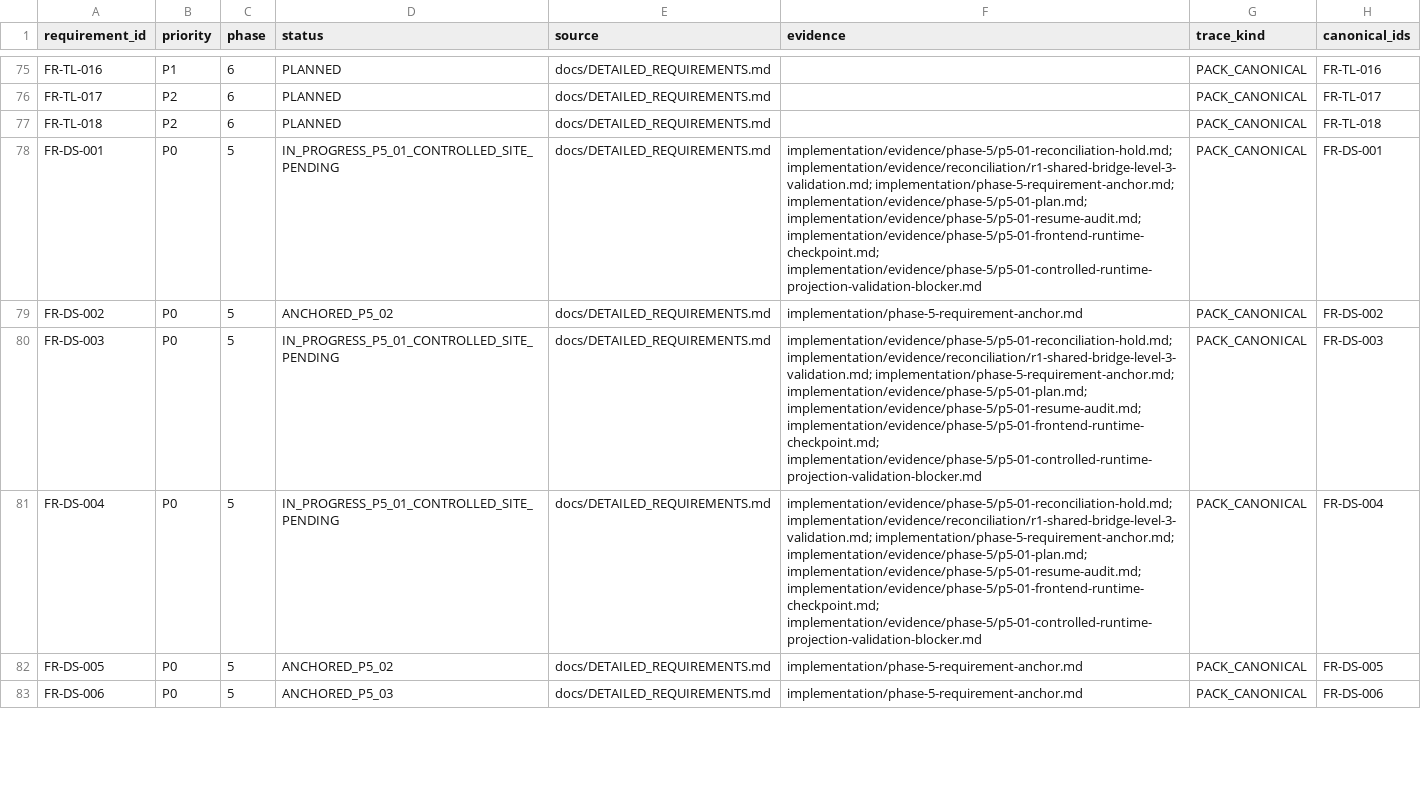
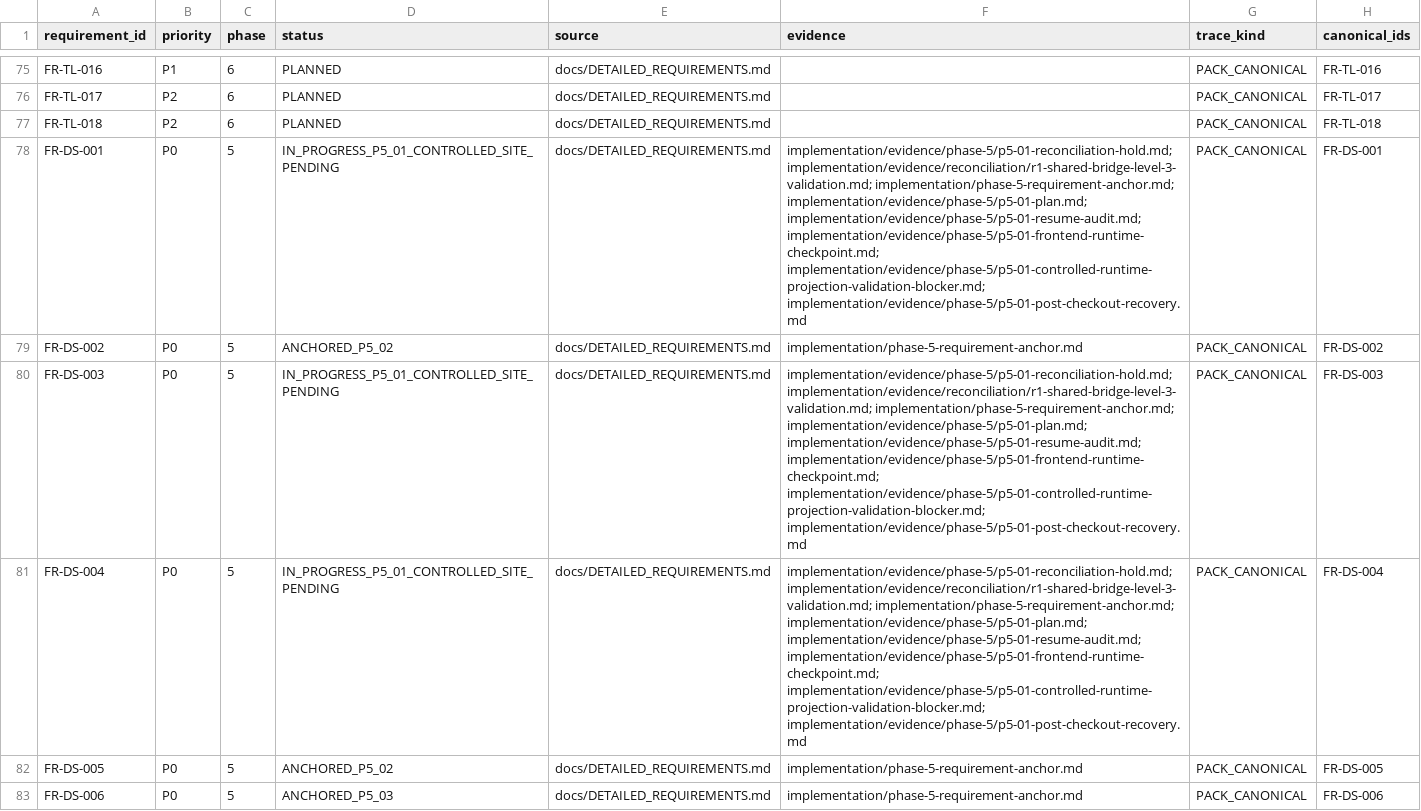
Before and after one commit to kaibowang-hash/jce_npi, a CSV file: implementation/REQUIREMENT_TRACEABILITY.csv, drawn as a sheet; only a part is shown, gaps mark what is left out; the diff covers the shown part only; the diff names each change by its address in the sheet, - before the commit and + after, or states it on an @@ line.

```diff
--- a/implementation/REQUIREMENT_TRACEABILITY.csv
+++ b/implementation/REQUIREMENT_TRACEABILITY.csv
-F78 (evidence): …implementation/evidence/phase-5/p5-01-resume-audit.md; implementation/evidence/phase-5/p5-01-frontend-runtime-checkpoint.md; implementation/evidence/phase-5/p5-01-controlled-runtime-projection-validation-blocker.md
+F78 (evidence): …implementation/evidence/phase-5/p5-01-resume-audit.md; implementation/evidence/phase-5/p5-01-frontend-runtime-checkpoint.md; implementation/evidence/phase-5/p5-01-controlled-runtime-projection-validation-blocker.md; implementation/evidence/phase-5/p5-01-post-checkout-recovery.md
-F80:F81 (evidence): …implementation/evidence/phase-5/p5-01-resume-audit.md; implementation/evidence/phase-5/p5-01-frontend-runtime-checkpoint.md; implementation/evidence/phase-5/p5-01-controlled-runtime-projection-validation-blocker.md
+F80:F81 (evidence): …implementation/evidence/phase-5/p5-01-resume-audit.md; implementation/evidence/phase-5/p5-01-frontend-runtime-checkpoint.md; implementation/evidence/phase-5/p5-01-controlled-runtime-projection-validation-blocker.md; implementation/evidence/phase-5/p5-01-post-checkout-recovery.md
```
Also changed, not shown: 4 edited cells elsewhere in this file, 15 other files.
